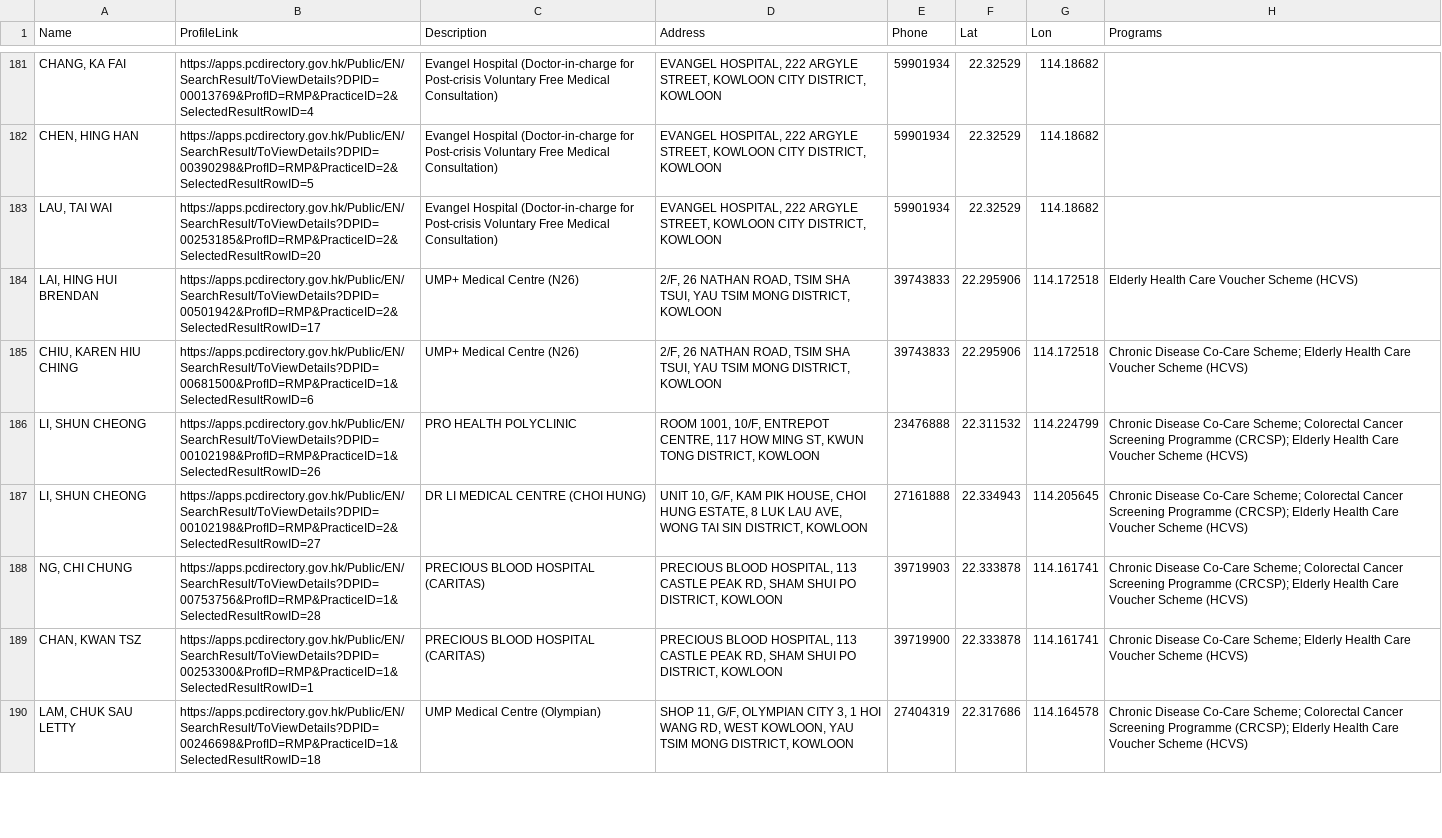
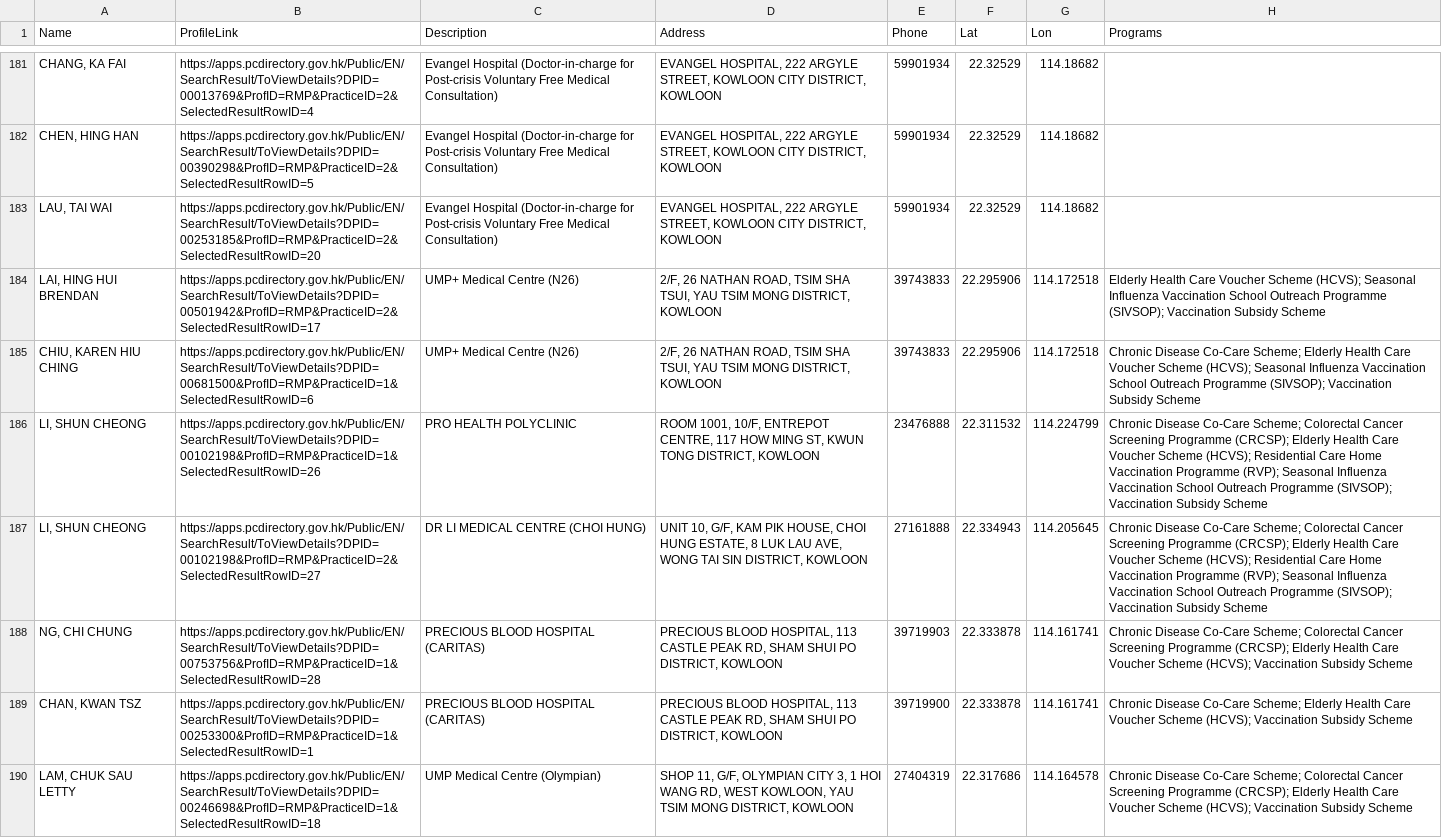
Before and after one commit to support-taipo/support-taipo.github.io, a CSV file: doctors.csv, drawn as a sheet; only a part is shown, gaps mark what is left out; the diff covers the shown part only; the diff names each change by its address in the sheet, - before the commit and + after, or states it on an @@ line.

```diff
--- a/doctors.csv
+++ b/doctors.csv
-H184 (Programs): …Voucher Scheme (HCVS)
+H184 (Programs): …Voucher Scheme (HCVS); Seasonal Influenza Vaccination School Outreach Programme (SIVSOP); Vaccination Subsidy Scheme
-H185 (Programs): …Voucher Scheme (HCVS)
+H185 (Programs): …Voucher Scheme (HCVS); Seasonal Influenza Vaccination School Outreach Programme (SIVSOP); Vaccination Subsidy Scheme
-H186:H187 (Programs): …Voucher Scheme (HCVS)
+H186:H187 (Programs): …Voucher Scheme (HCVS); Residential Care Home Vaccination Programme (RVP); Seasonal Influenza Vaccination School Outreach Programme (SIVSOP); Vaccination Subsidy Scheme
-H188 (Programs): …Voucher Scheme (HCVS)
+H188 (Programs): …Voucher Scheme (HCVS); Vaccination Subsidy Scheme
-H189 (Programs): …Voucher Scheme (HCVS)
+H189 (Programs): …Voucher Scheme (HCVS); Vaccination Subsidy Scheme
-H190 (Programs): …Voucher Scheme (HCVS)
+H190 (Programs): …Voucher Scheme (HCVS); Vaccination Subsidy Scheme
```
Also changed, not shown: 4 added rows, 4 removed rows and 24 edited cells elsewhere in this file.
